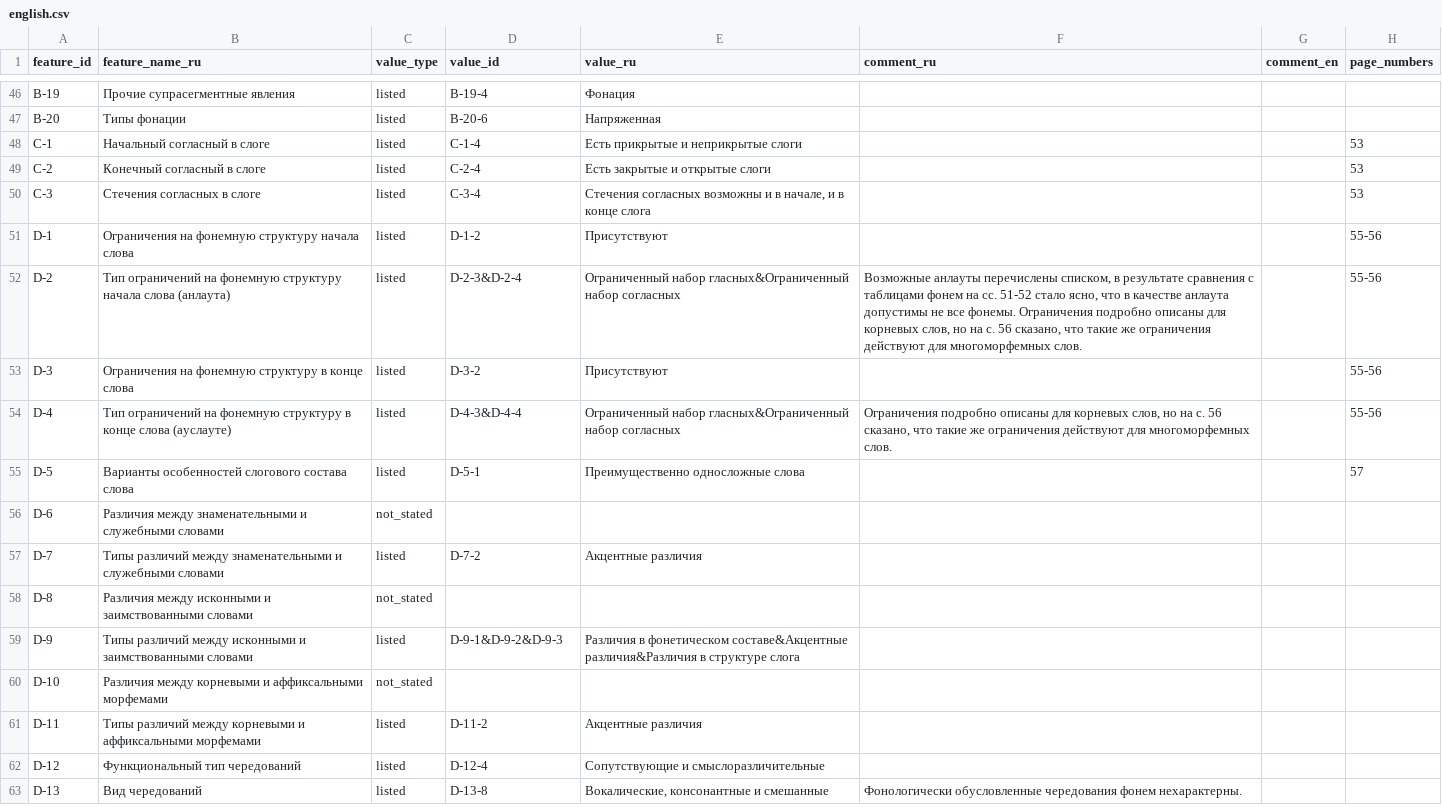
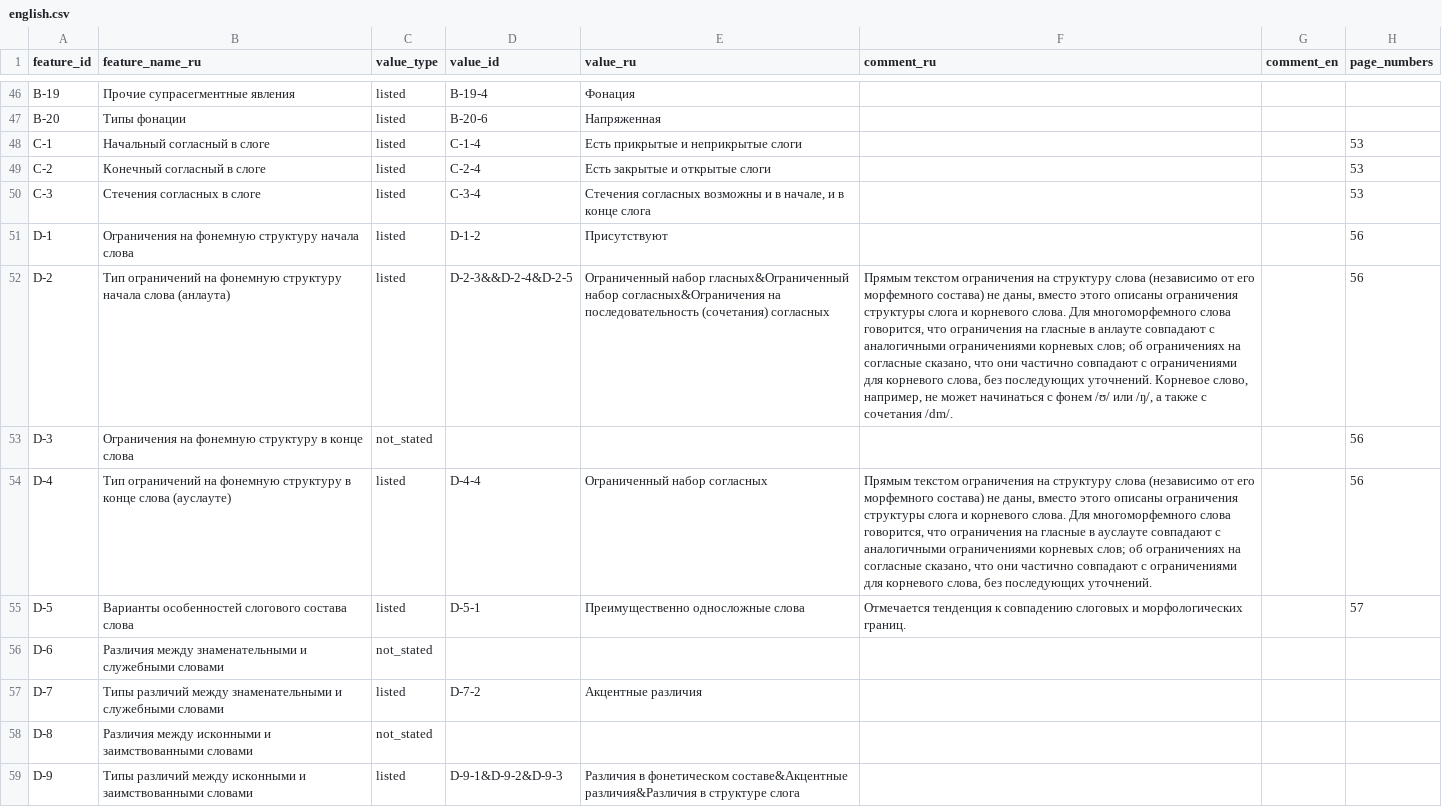
Before and after one commit to Jazyki-Mira/langworld_db_data, a CSV file: data/feature_profiles/english.csv, drawn as a sheet; only a part is shown, gaps mark what is left out; the shorter side is filled out with more unchanged rows; the diff names each change by its address in the sheet, - before the commit and + after, or states it on an @@ line.

Commit message:
continue working with English

```diff
--- a/data/feature_profiles/english.csv
+++ b/data/feature_profiles/english.csv
-H51:H54 (page_numbers): 55-56
+H51:H54 (page_numbers): 56
-D52 (value_id): D-2-3&D-2-4
+D52 (value_id): D-2-3&&D-2-4&D-2-5
-E52 (value_ru): …гласных&Ограниченный набор согласных
+E52 (value_ru): …гласных&Ограниченный набор согласных&Ограничения на последовательность (сочетания) согласных
-F52 (comment_ru): Возможные анлауты перечислены списком, в результате сравнения с таблицами фонем на сс. 51-52 стало ясно, что в качестве анлаута допустимы не все фонемы. Ограничения подробно описаны для корневых слов, но на с. 56 сказано, что такие же ограничения действуют для многоморфемных слов.
+F52 (comment_ru): Прямым текстом ограничения на структуру слова (независимо от его морфемного состава) не даны, вместо этого описаны ограничения структуры слога и корневого слова. Для многоморфемного слова говорится, что ограничения на гласные в анлауте совпадают с аналогичными ограничениями корневых слов; об ограничениях на согласные сказано, что они частично совпадают с ограничениями для корневого слова, без последующих уточнений. Корневое слово, например, не может начинаться с фонем /ʊ/ или /ŋ/, а также с сочетания /dm/.
-C53 (value_type): listed
+C53 (value_type): not_stated
-D53 (value_id): D-3-2
+D53 (value_id): (empty)
-E53 (value_ru): Присутствуют
+E53 (value_ru): (empty)
-D54 (value_id): D-4-3&D-4-4
+D54 (value_id): D-4-4
-E54 (value_ru): Ограниченный набор гласных&Ограниченный набор согласных
+E54 (value_ru): Ограниченный набор согласных
-F54 (comment_ru): Ограничения подробно описаны для корневых слов, но на с. 56 сказано, что такие же ограничения действуют для многоморфемных слов.
+F54 (comment_ru): Прямым текстом ограничения на структуру слова (независимо от его морфемного состава) не даны, вместо этого описаны ограничения структуры слога и корневого слова. Для многоморфемного слова говорится, что ограничения на гласные в ауслауте совпадают с аналогичными ограничениями корневых слов; об ограничениях на согласные сказано, что они частично совпадают с ограничениями для корневого слова, без последующих уточнений.
-F55 (comment_ru): (empty)
+F55 (comment_ru): Отмечается тенденция к совпадению слоговых и морфологических границ.
```
